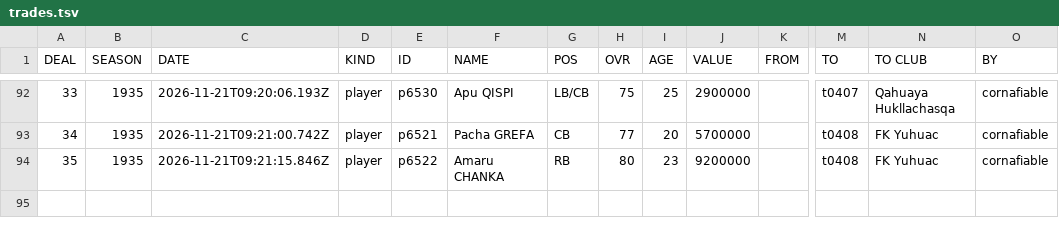
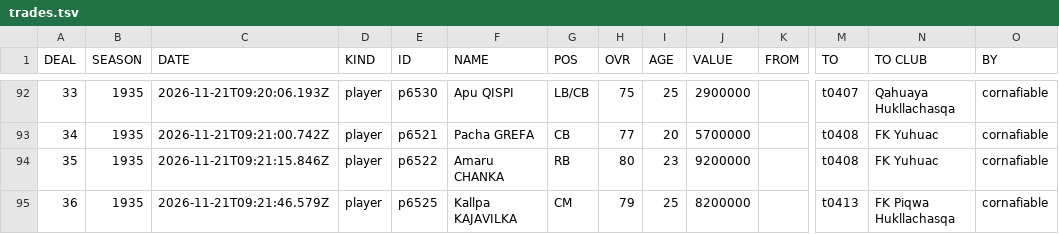
Before and after one commit to auroruse/avium-football-engine, a TSV file: public/avium/pstats/trades.tsv, drawn as a sheet; only a part is shown, gaps mark what is left out; rows hold the shown columns only; the diff names each change by its address in the sheet, - before the commit and + after, or states it on an @@ line.

```diff
--- a/public/avium/pstats/trades.tsv
+++ b/public/avium/pstats/trades.tsv
+row 95: 36 | 1935 | 2026-11-21T09:21:46.579Z | player | p6525 | Kallpa KAJAVILKA | CM | 79 | 25 | 8200000 |  | t0413 | FK Piqwa Hukllachasqa | cornafiable
```
Also changed, not shown: src/presets/ANT.tsv, 1 other file.
